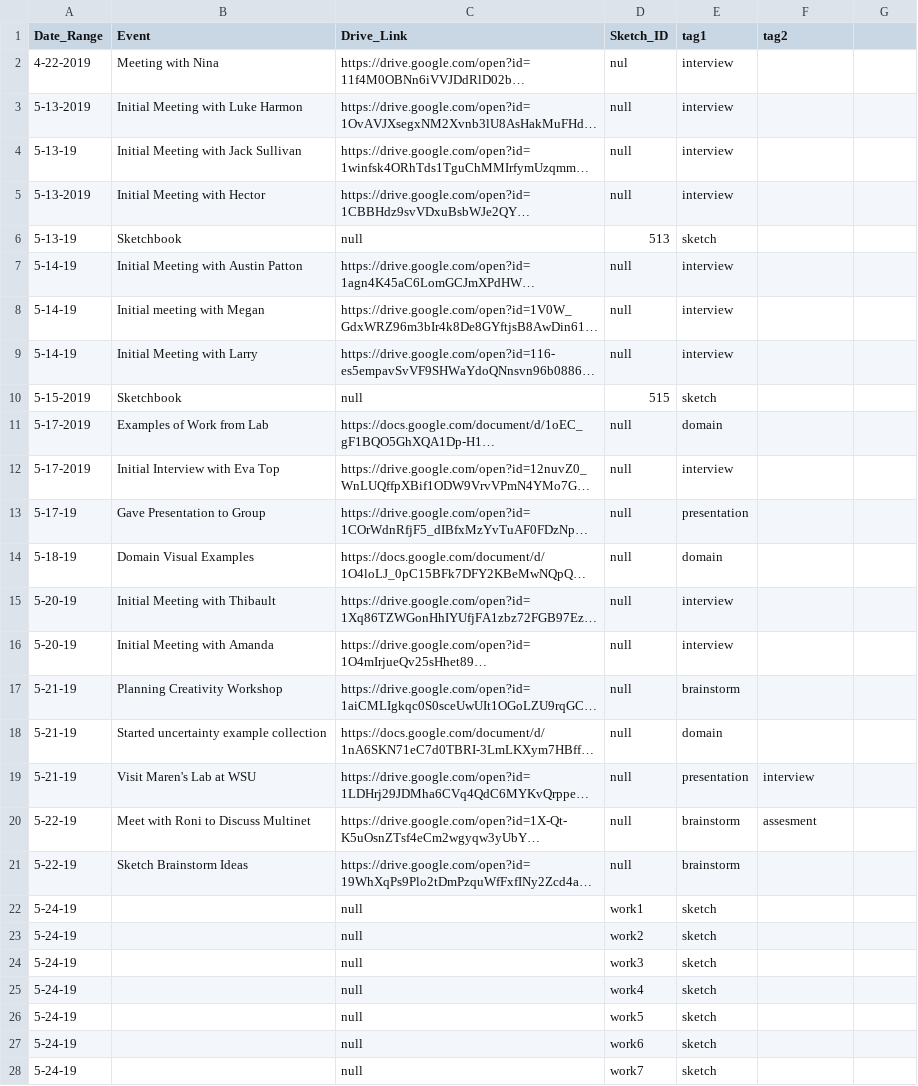
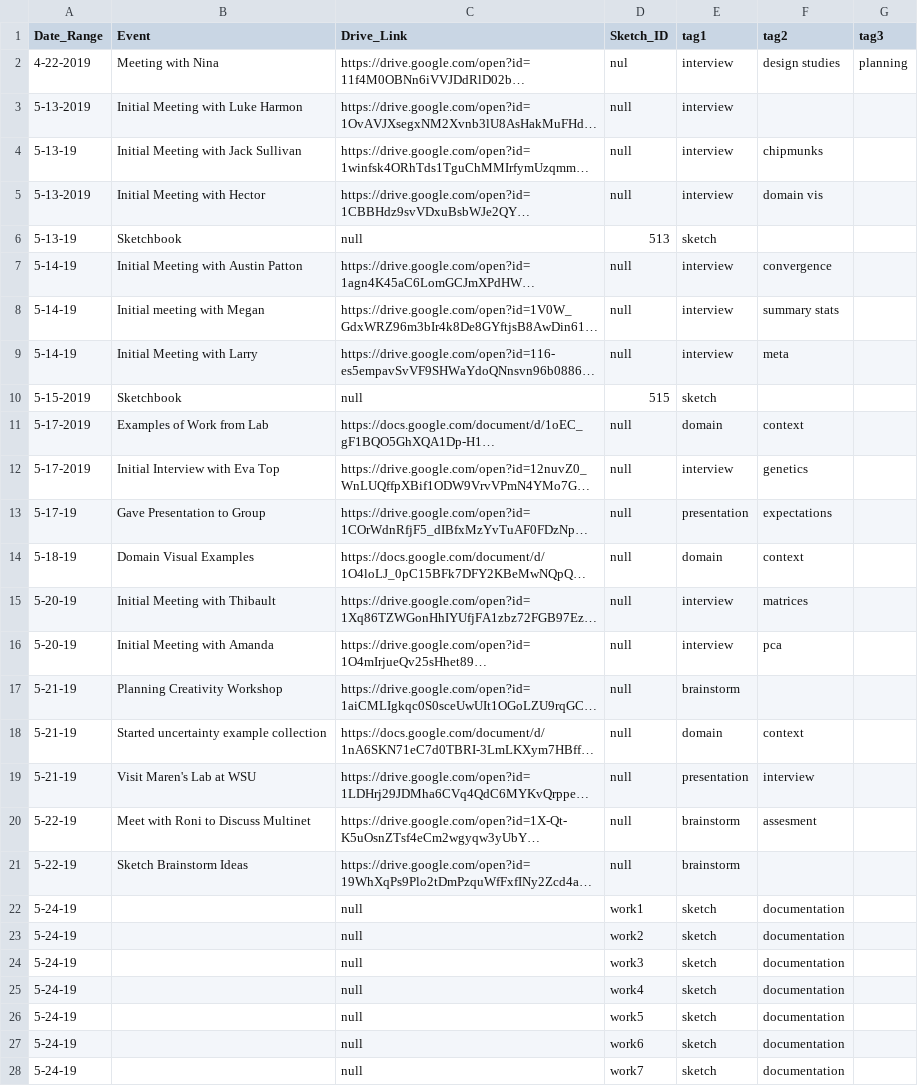
Before and after one commit to visdesignlab/trrrace, a CSV file: public/data/timeline.csv, drawn as a sheet; only a part is shown; long unchanged cells end in …; the diff covers the shown part only; the diff names each change by its address in the sheet, - before the commit and + after, or states it on an @@ line.

```diff
--- a/public/data/timeline.csv
+++ b/public/data/timeline.csv
-G1: (empty)
+G1: tag3
-F2 (tag2): (empty)
+F2 (tag2): design studies
-G2 (tag3): (empty)
+G2 (tag3): planning
-F4 (tag2): (empty)
+F4 (tag2): chipmunks
-F5 (tag2): (empty)
+F5 (tag2): domain vis
-F7 (tag2): (empty)
+F7 (tag2): convergence
-F8 (tag2): (empty)
+F8 (tag2): summary stats
-F9 (tag2): (empty)
+F9 (tag2): meta
-F11 (tag2): (empty)
+F11 (tag2): context
-F12 (tag2): (empty)
+F12 (tag2): genetics
-F13 (tag2): (empty)
+F13 (tag2): expectations
-F14 (tag2): (empty)
+F14 (tag2): context
-F15 (tag2): (empty)
+F15 (tag2): matrices
-F16 (tag2): (empty)
+F16 (tag2): pca
-F18 (tag2): (empty)
+F18 (tag2): context
-F22:F28 (tag2): (empty)
+F22:F28 (tag2): documentation
```
Also changed, not shown: 6 added rows, 1 removed row and 15 edited cells elsewhere in this file, 7 other files.
